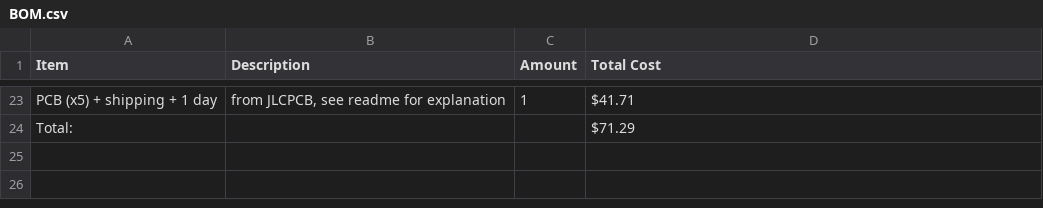
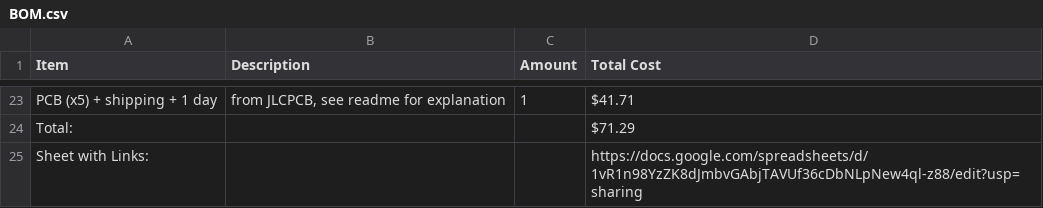
Before and after one commit to eet-cheez/RoverDrive-Hardware, a CSV file: BOM.csv, drawn as a sheet; only a part is shown, gaps mark what is left out; the diff names each change by its address in the sheet, - before the commit and + after, or states it on an @@ line.

Commit message:
Update BOM.csv

```diff
--- a/BOM.csv
+++ b/BOM.csv
+row 25: Sheet with Links: |  |  | https://docs.google.com/spreadsheets/d/1vR1n98YzZK8dJmbvGAbjTAVUf36cDbNLpNew4ql-z88/edit?usp=sharing
```
